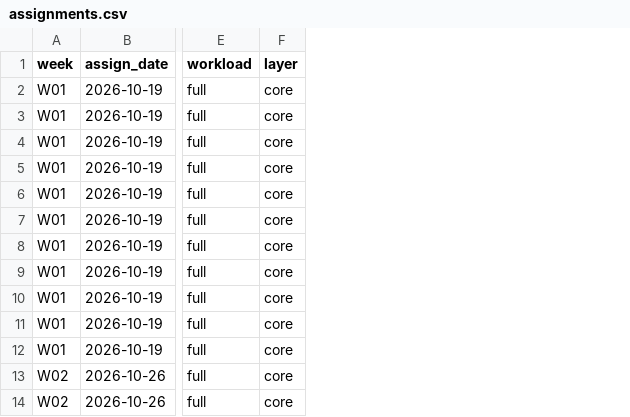
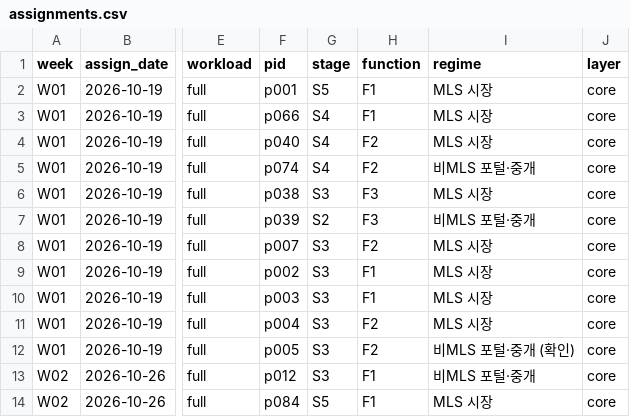
Before and after one commit to csbee89/literature-review, a CSV file: students/assignments.csv, drawn as a sheet; only a part is shown, gaps mark what is left out; the diff names each change by its address in the sheet, - before the commit and + after, or states it on an @@ line.

```diff
--- a/students/assignments.csv
+++ b/students/assignments.csv
+column F (pid), rows 2-14: p001 | p066 | p040 | p074 | p038 | p039 | p007 | p002 | p003 | p004 | p005 | p012 | p084
+column G (stage), rows 2-14: S5 | S4 | S4 | S4 | S3 | S2 | S3 | S3 | S3 | S3 | S3 | S3 | S5
+column H (function), rows 2-14: F1 | F1 | F2 | F2 | F3 | F3 | F2 | F1 | F1 | F2 | F2 | F1 | F1
+column I (regime), rows 2-14: MLS 시장 | MLS 시장 | MLS 시장 | 비MLS 포털·중개 | MLS 시장 | 비MLS 포털·중개 | MLS 시장 | MLS 시장 | MLS 시장 | MLS 시장 | 비MLS 포털·중개 (확인) | 비MLS 포털·중개 | MLS 시장
```
Also changed, not shown: templates/extraction_form.csv, 13 other files.
